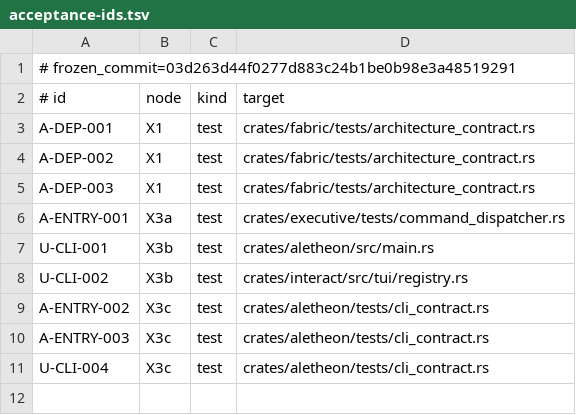
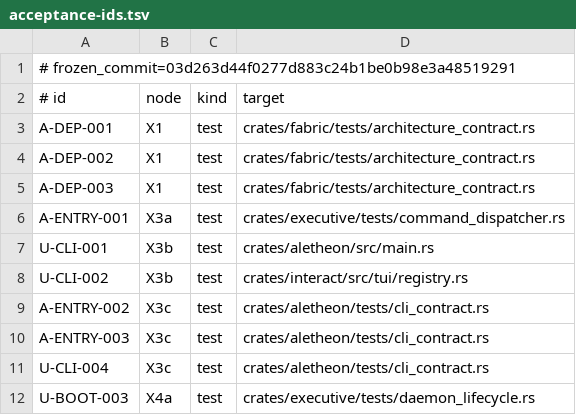
Before and after one commit to Aurobear/aletheon, a TSV file: config/architecture/acceptance-ids.tsv, drawn as a sheet.

```diff
--- a/config/architecture/acceptance-ids.tsv
+++ b/config/architecture/acceptance-ids.tsv
@@ -11 +11,2 @@ A-ENTRY-003	X3c	test	crates/aletheon/tests/cli_contract.rs
 U-CLI-004	X3c	test	crates/aletheon/tests/cli_contract.rs
+U-BOOT-003	X4a	test	crates/executive/tests/daemon_lifecycle.rs
```
Also changed, not shown: config/architecture/executive-layers.tsv, 3 other files.
